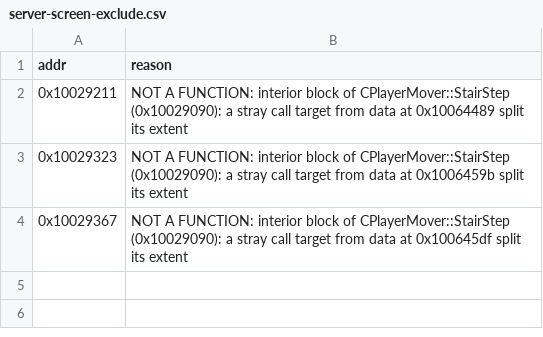
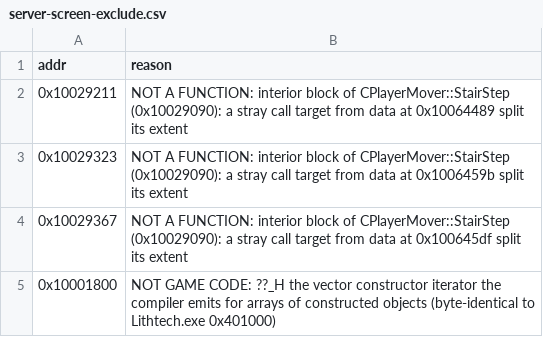
Before and after one commit to nolffan/cjacksrc, a CSV file: progress/server-screen-exclude.csv, drawn as a sheet; the diff names each change by its address in the sheet, - before the commit and + after, or states it on an @@ line.

```diff
--- a/progress/server-screen-exclude.csv
+++ b/progress/server-screen-exclude.csv
+row 5: 0x10001800 | NOT GAME CODE: ??_H the vector constructor iterator the compiler emits for arrays of constructed objects (byte-identical to Lithtech.exe 0x401000)
```
Also changed, not shown: progress/Lithtech-screen-exclude.csv, progress/extent-splits.csv, 2 other files.
